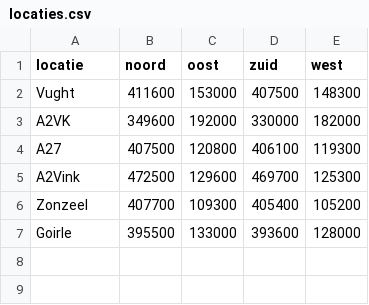
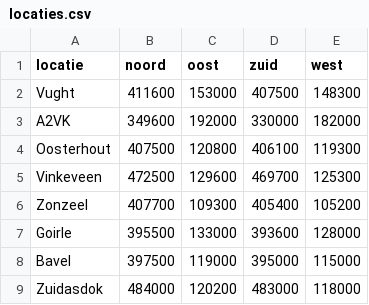
Before and after one commit to Marijn3/Road-Model-code, a CSV file: data/locaties.csv, drawn as a sheet.

```diff
--- a/data/locaties.csv
+++ b/data/locaties.csv
@@ -3,5 +3,7 @@ Vught;411600;153000;407500;148300
 A2VK;349600;192000;330000;182000
-A27;407500;120800;406100;119300
-A2Vink;472500;129600;469700;125300
+Oosterhout;407500;120800;406100;119300
+Vinkeveen;472500;129600;469700;125300
 Zonzeel;407700;109300;405400;105200
 Goirle;395500;133000;393600;128000
+Bavel;397500;119000;395000;115000
+Zuidasdok;484000;120200;483000;118000
```
Also changed, not shown: 3 other files.
